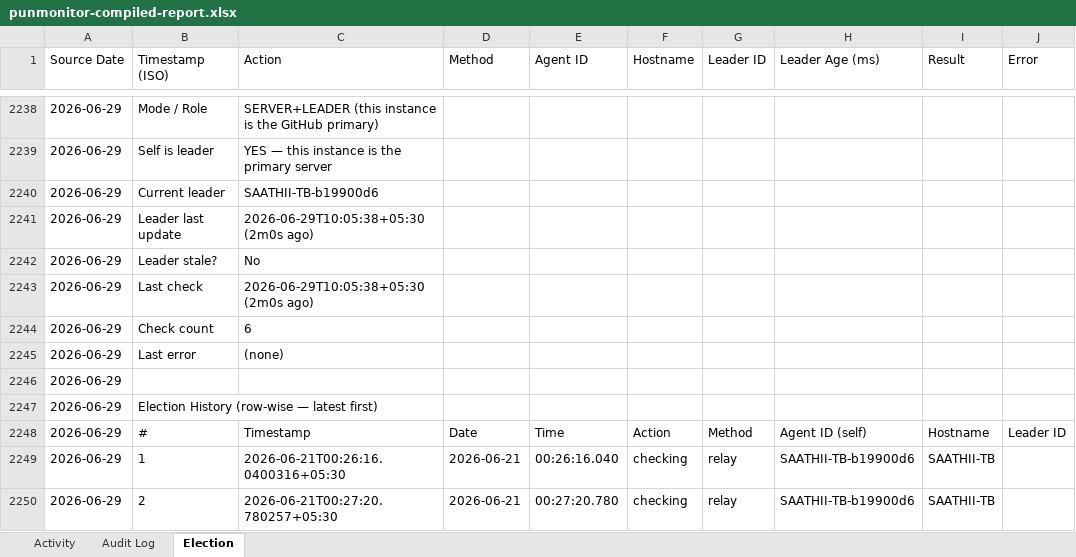
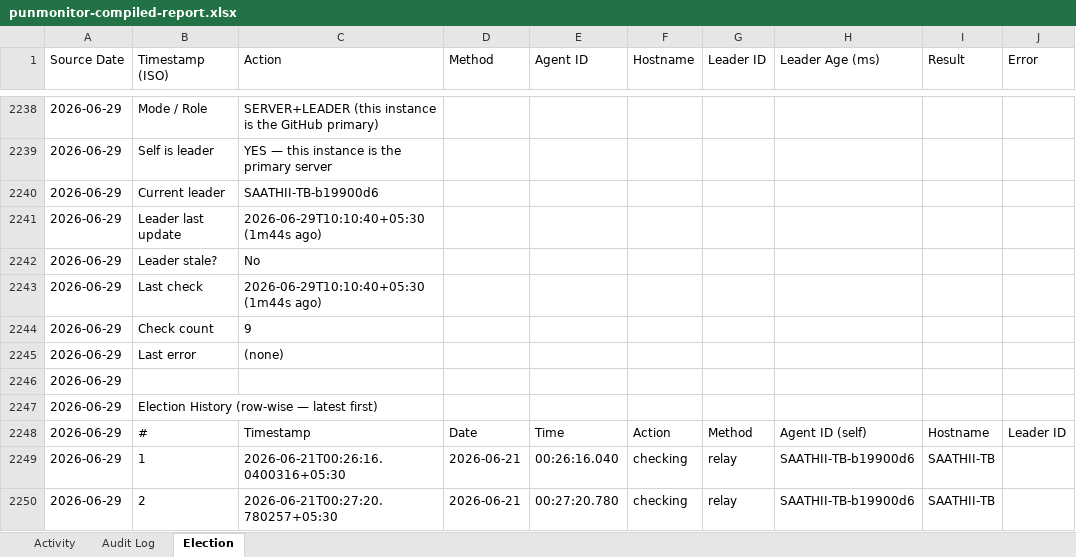
Before and after one commit to puniteswra-spec/PU, an Excel workbook: punmonitor-compiled-report.xlsx, sheet Election, drawn as a sheet; only a part is shown, gaps mark what is left out; values as stored, in another font and other column widths than the file's, no borders; the diff covers the shown part only; the diff names each change by its address in the sheet, - before the commit and + after, or states it on an @@ line.

Commit message:
compiled report 2026-06-30: 52 election events, 3 audit entries

```diff
--- a/punmonitor-compiled-report.xlsx (sheet Election)
+++ b/punmonitor-compiled-report.xlsx (sheet Election)
-C2241 (Action): 2026-06-29T10:05:38+05:30 (2m0s ago)
+C2241 (Action): 2026-06-29T10:10:40+05:30 (1m44s ago)
-C2243 (Action): 2026-06-29T10:05:38+05:30 (2m0s ago)
+C2243 (Action): 2026-06-29T10:10:40+05:30 (1m44s ago)
-C2244 (Action): 6
+C2244 (Action): 9
```
Also changed, not shown: 71 added rows and 2 edited cells elsewhere in this sheet, sheet Activity, sheet Audit Log.
